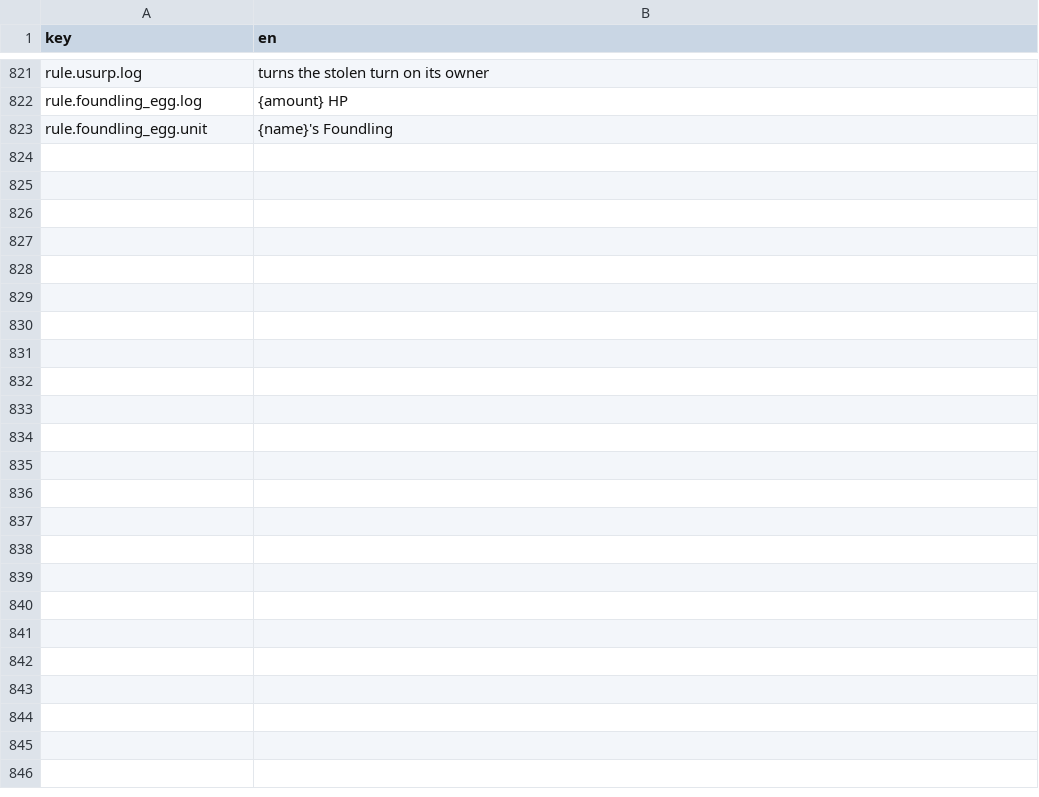
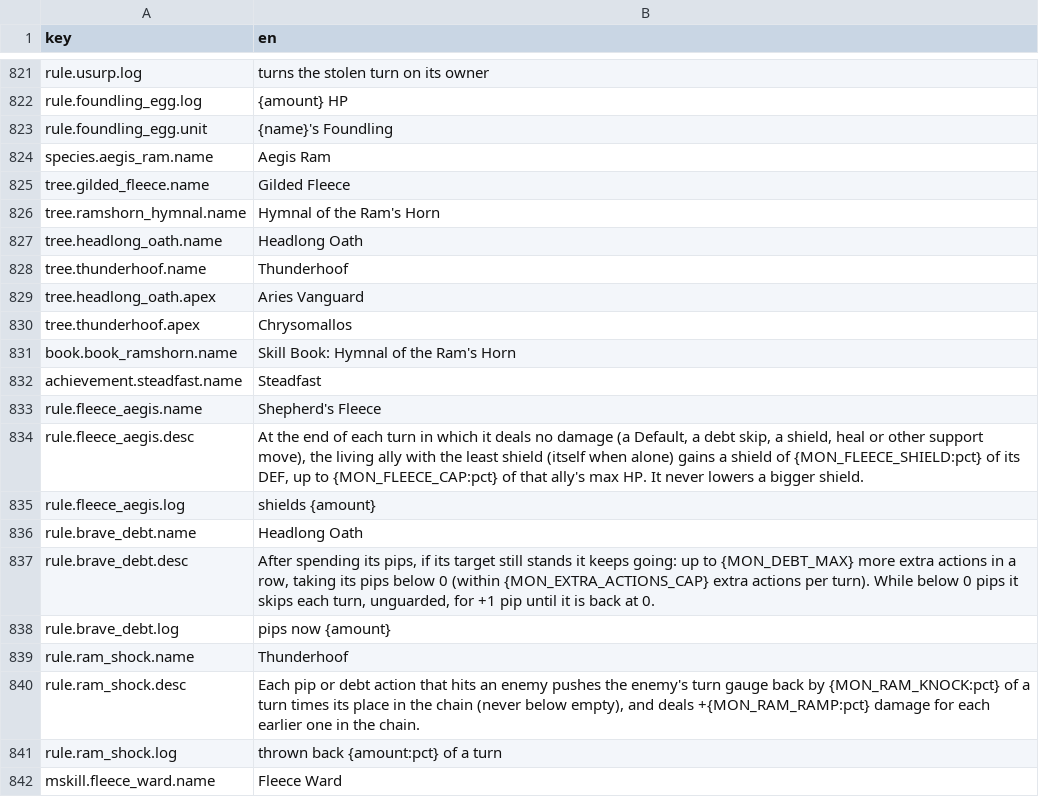
Before and after one commit to kjew2/MonStack, a CSV file: content_src/strings.csv, drawn as a sheet; only a part is shown, gaps mark what is left out; the diff covers the shown part only; the diff names each change by its address in the sheet, - before the commit and + after, or states it on an @@ line.

```diff
--- a/content_src/strings.csv
+++ b/content_src/strings.csv
+row 824: species.aegis_ram.name | Aegis Ram
+row 825: tree.gilded_fleece.name | Gilded Fleece
+row 826: tree.ramshorn_hymnal.name | Hymnal of the Ram's Horn
+row 827: tree.headlong_oath.name | Headlong Oath
+row 828: tree.thunderhoof.name | Thunderhoof
+row 829: tree.headlong_oath.apex | Aries Vanguard
+row 830: tree.thunderhoof.apex | Chrysomallos
+row 831: book.book_ramshorn.name | Skill Book: Hymnal of the Ram's Horn
+row 832: achievement.steadfast.name | Steadfast
+row 833: rule.fleece_aegis.name | Shepherd's Fleece
+row 834: rule.fleece_aegis.desc | At the end of each turn in which it deals no damage (a Default, a debt skip, a shield, heal or other support move), the living ally with the least shield (itself when alone) gains a shield of {MON_FLEECE_SHIELD:pct} of its DEF, up to {MON_FLEECE_CAP:pct} of that ally's max HP. It never lowers a bigger shield.
+row 835: rule.fleece_aegis.log | shields {amount}
+row 836: rule.brave_debt.name | Headlong Oath
+row 837: rule.brave_debt.desc | After spending its pips, if its target still stands it keeps going: up to {MON_DEBT_MAX} more extra actions in a row, taking its pips below 0 (within {MON_EXTRA_ACTIONS_CAP} extra actions per turn). While below 0 pips it skips each turn, unguarded, for +1 pip until it is back at 0.
+row 838: rule.brave_debt.log | pips now {amount}
+row 839: rule.ram_shock.name | Thunderhoof
+row 840: rule.ram_shock.desc | Each pip or debt action that hits an enemy pushes the enemy's turn gauge back by {MON_RAM_KNOCK:pct} of a turn times its place in the chain (never below empty), and deals +{MON_RAM_RAMP:pct} damage for each earlier one in the chain.
+row 841: rule.ram_shock.log | thrown back {amount:pct} of a turn
+row 842: mskill.fleece_ward.name | Fleece Ward
```
Also changed, not shown: 9 added rows elsewhere in this file, content_src/chase_conditions.csv, content_src/constants.csv, 47 other files.
